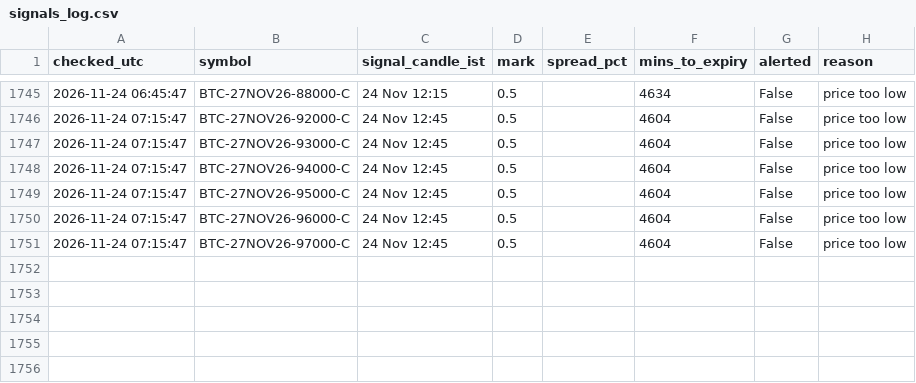
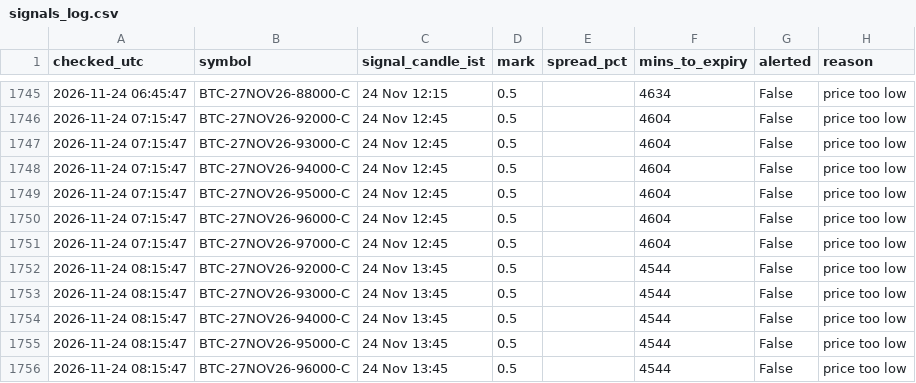
Before and after one commit to ankitkadam0100-a11y/cosmic-scanner, a CSV file: state/signals_log.csv, drawn as a sheet; only a part is shown, gaps mark what is left out.

Commit message:
scanner state

```diff
--- a/state/signals_log.csv
+++ b/state/signals_log.csv
@@ -1751 +1751,6 @@ checked_utc,symbol,signal_candle_ist,mark,spread_pct,mins_to_expiry,alerted,reas
 2026-11-24 07:15:47,BTC-27NOV26-97000-C,24 Nov 12:45,0.5,,4604,False,price too low
+2026-11-24 08:15:47,BTC-27NOV26-92000-C,24 Nov 13:45,0.5,,4544,False,price too low
+2026-11-24 08:15:47,BTC-27NOV26-93000-C,24 Nov 13:45,0.5,,4544,False,price too low
+2026-11-24 08:15:47,BTC-27NOV26-94000-C,24 Nov 13:45,0.5,,4544,False,price too low
+2026-11-24 08:15:47,BTC-27NOV26-95000-C,24 Nov 13:45,0.5,,4544,False,price too low
+2026-11-24 08:15:47,BTC-27NOV26-96000-C,24 Nov 13:45,0.5,,4544,False,price too low
```
Also changed, not shown: 1 other file.
